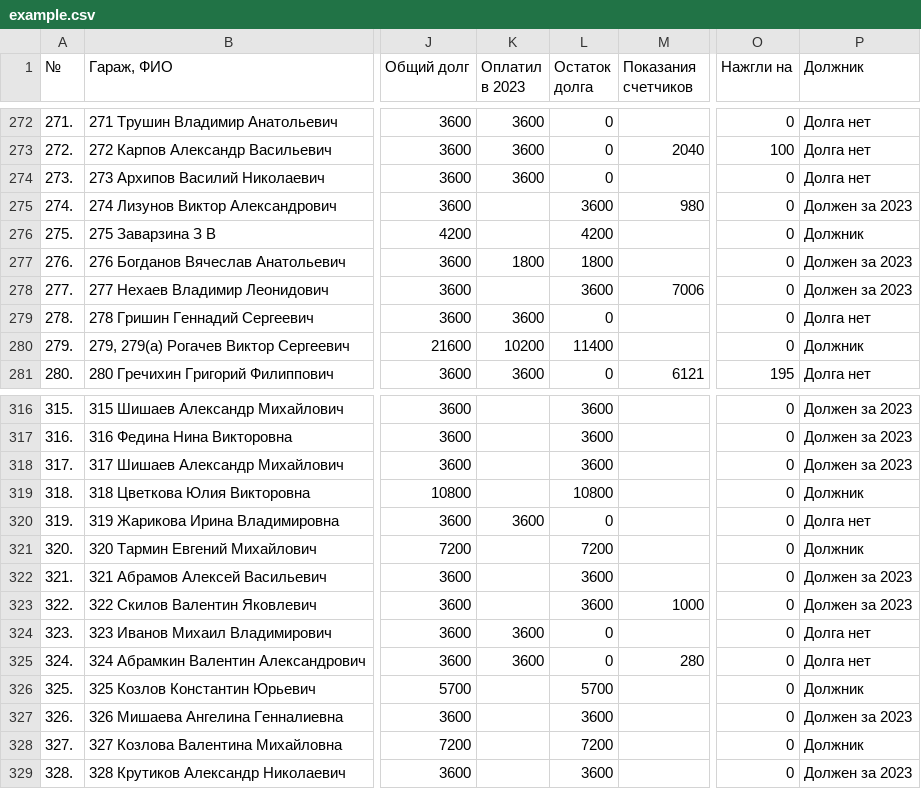
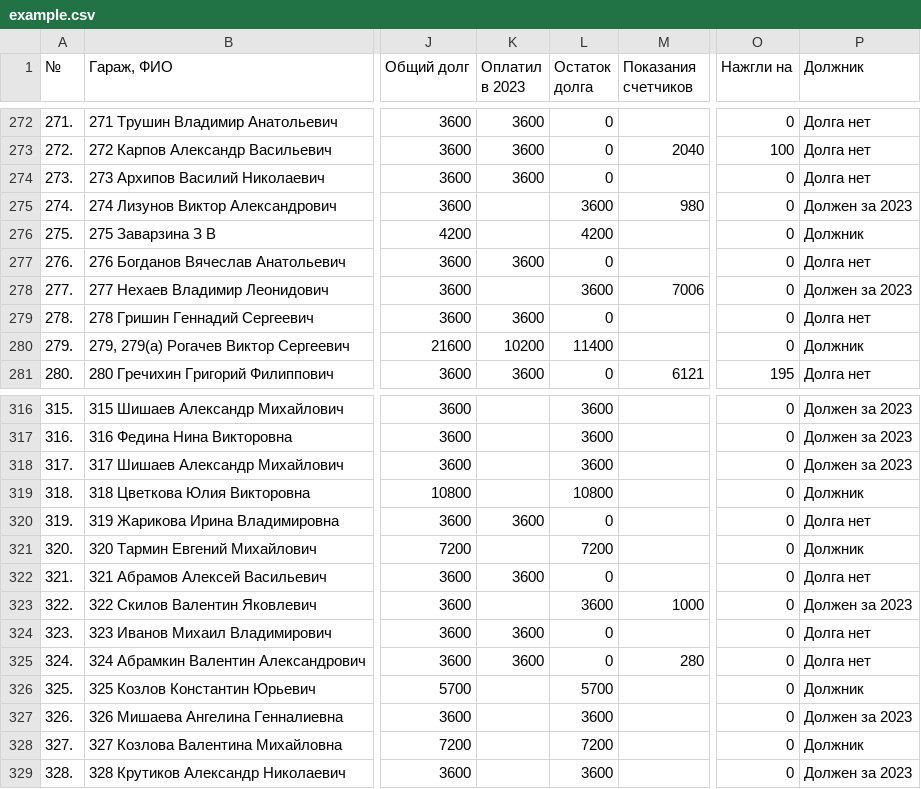
Before and after one commit to slaav1k/fakel, a CSV file: example.csv, drawn as a sheet; only a part is shown, gaps mark what is left out; the diff covers the shown part only; the diff names each change by its address in the sheet, - before the commit and + after, or states it on an @@ line.

```diff
--- a/example.csv
+++ b/example.csv
-K277 (Оплатил в 2023): 1800
+K277 (Оплатил в 2023): 3600
-L277 (Остаток долга): 1800
+L277 (Остаток долга): 0
-P277 (Должник): Должен за 2023
+P277 (Должник): Долга нет
-K322 (Оплатил в 2023): (empty)
+K322 (Оплатил в 2023): 3600
-L322 (Остаток долга): 3600
+L322 (Остаток долга): 0
-P322 (Должник): Должен за 2023
+P322 (Должник): Долга нет
```
Also changed, not shown: 30 edited cells elsewhere in this file.
